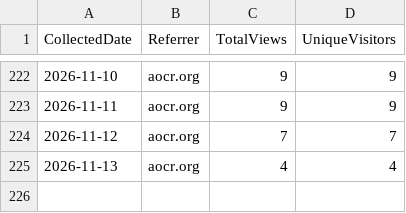
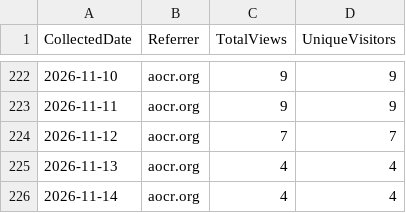
Before and after one commit to ZacharyLuz/Get-AzPaaSAvailability, a CSV file: data/referrers.csv, drawn as a sheet; only a part is shown, gaps mark what is left out.

```diff
--- a/data/referrers.csv
+++ b/data/referrers.csv
@@ -225 +225,2 @@ CollectedDate,Referrer,TotalViews,UniqueVisitors
 "2026-11-13","aocr.org",4,4
+"2026-11-14","aocr.org",4,4
```
Also changed, not shown: data/clones.csv, data/paths.csv, 5 other files.
